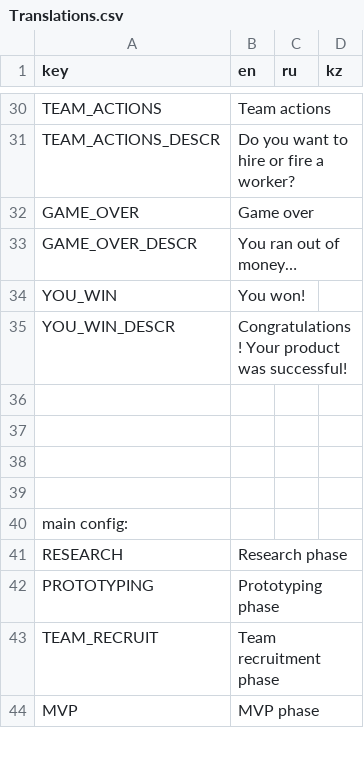
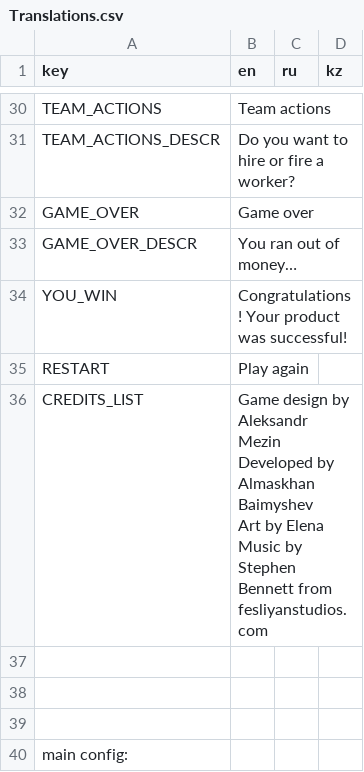
Before and after one commit to Kazakh-British-Technical-University/dpgsim, a CSV file: dpg_sim_export/Data/Translations.csv, drawn as a sheet; only a part is shown, gaps mark what is left out; the shorter side is filled out with more unchanged rows.

Commit message:
Added Credits and Win screen

```diff
--- a/dpg_sim_export/Data/Translations.csv
+++ b/dpg_sim_export/Data/Translations.csv
@@ -33,5 +33,8 @@ GAME_OVER,Game over,,
 GAME_OVER_DESCR,You ran out of money…,,
-YOU_WIN,You won!,,
-YOU_WIN_DESCR,Congratulations! Your product was successful!,,
-,,,
+YOU_WIN,Congratulations! Your product was successful!,,
+RESTART,Play again,,
+CREDITS_LIST,"Game design by Aleksandr Mezin
+Developed by Almaskhan Baimyshev
+Art by Elena
+Music by Stephen Bennett from fesliyanstudios.com",,
 ,,,
```
Also changed, not shown: 15 other files.
